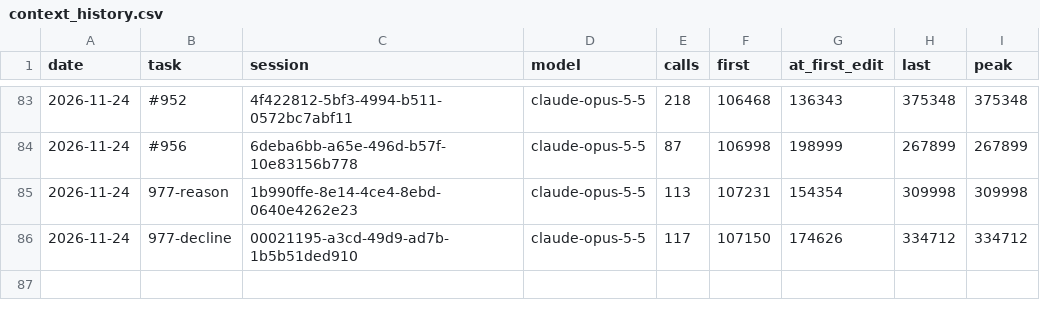
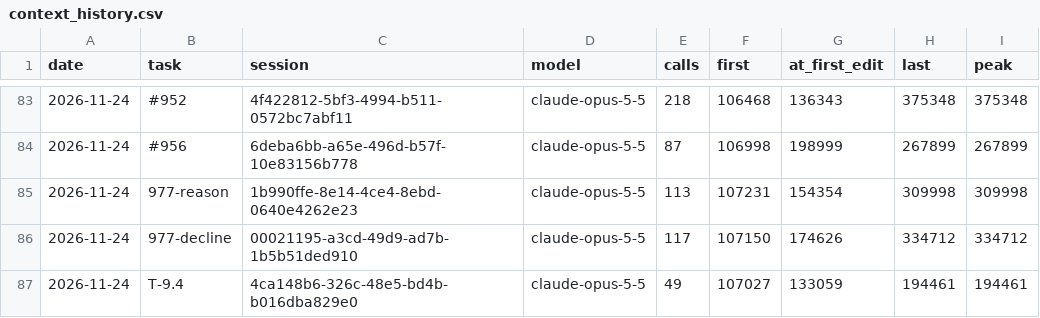
Before and after one commit to Maeximilion/Maex-Voice-Agent, a CSV file: docs/metrics/context_history.csv, drawn as a sheet; only a part is shown, gaps mark what is left out.

```diff
--- a/docs/metrics/context_history.csv
+++ b/docs/metrics/context_history.csv
@@ -86 +86,2 @@ date,task,session,model,calls,first,at_first_edit,last,peak
 2026-11-24,977-decline,00021195-a3cd-49d9-ad7b-1b5b51ded910,claude-opus-5-5,117,107150,174626,334712,334712
+2026-11-24,T-9.4,4ca148b6-326c-48e5-bd4b-b016dba829e0,claude-opus-5-5,49,107027,133059,194461,194461
```
Also changed, not shown: docs/metrics/routing_history.csv.
